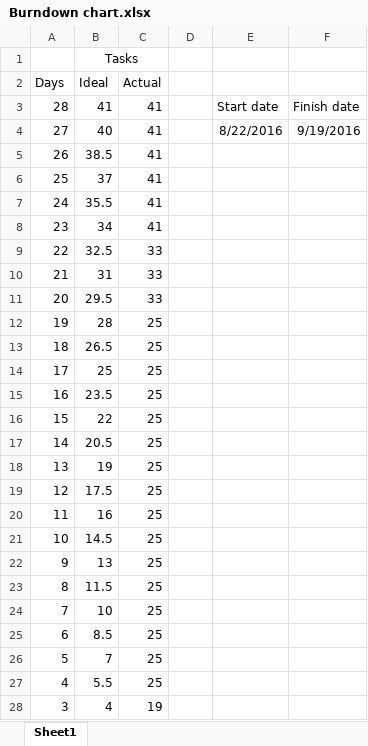
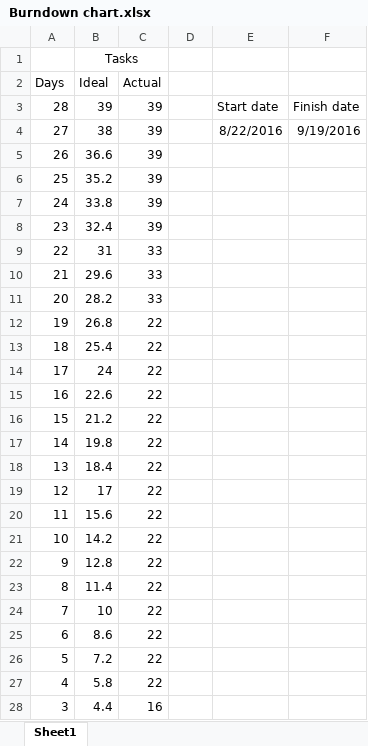
Before and after one commit to gcaba3/IFB299-Group23, an Excel workbook: Burndown chart.xlsx, sheet Sheet1, drawn as a sheet; only a part is shown; values as stored, in another font and other column widths than the file's, no borders; charts and pictures not drawn; the diff covers the shown part only; the diff names each change by its address in the sheet, - before the commit and + after, or states it on an @@ line.

```diff
--- a/Burndown chart.xlsx (sheet Sheet1)
+++ b/Burndown chart.xlsx (sheet Sheet1)
-B3 (Ideal): 41
+B3 (Ideal): 39
-C3:C8 (Actual): 41
+C3:C8 (Actual): 39
-B4 (Ideal): 40
+B4 (Ideal): 38
-B5 (Ideal): 38.5
+B5 (Ideal): 36.6
-B6 (Ideal): 37
+B6 (Ideal): 35.2
-B7 (Ideal): 35.5
+B7 (Ideal): 33.8
-B8 (Ideal): 34
+B8 (Ideal): 32.4
-B9 (Ideal): 32.5
+B9 (Ideal): 31
-B10 (Ideal): 31
+B10 (Ideal): 29.6
-B11 (Ideal): 29.5
+B11 (Ideal): 28.2
-B12 (Ideal): 28
+B12 (Ideal): 26.8
-C12:C27 (Actual): 25
+C12:C27 (Actual): 22
-B13 (Ideal): 26.5
+B13 (Ideal): 25.4
-B14 (Ideal): 25
+B14 (Ideal): 24
-B15 (Ideal): 23.5
+B15 (Ideal): 22.6
-B16 (Ideal): 22
+B16 (Ideal): 21.2
-B17 (Ideal): 20.5
+B17 (Ideal): 19.8
-B18 (Ideal): 19
+B18 (Ideal): 18.4
-B19 (Ideal): 17.5
+B19 (Ideal): 17
-B20 (Ideal): 16
+B20 (Ideal): 15.6
-B21 (Ideal): 14.5
+B21 (Ideal): 14.2
-B22 (Ideal): 13
+B22 (Ideal): 12.8
-B23 (Ideal): 11.5
+B23 (Ideal): 11.4
-B25 (Ideal): 8.5
+B25 (Ideal): 8.6
-B26 (Ideal): 7
+B26 (Ideal): 7.2
-B27 (Ideal): 5.5
+B27 (Ideal): 5.8
-B28 (Ideal): 4
+B28 (Ideal): 4.4
-C28 (Actual): 19
+C28 (Actual): 16
```
Also changed, not shown: 3 edited cells elsewhere in this sheet, charts or pictures, Task Assignment Sheet.xlsx.
